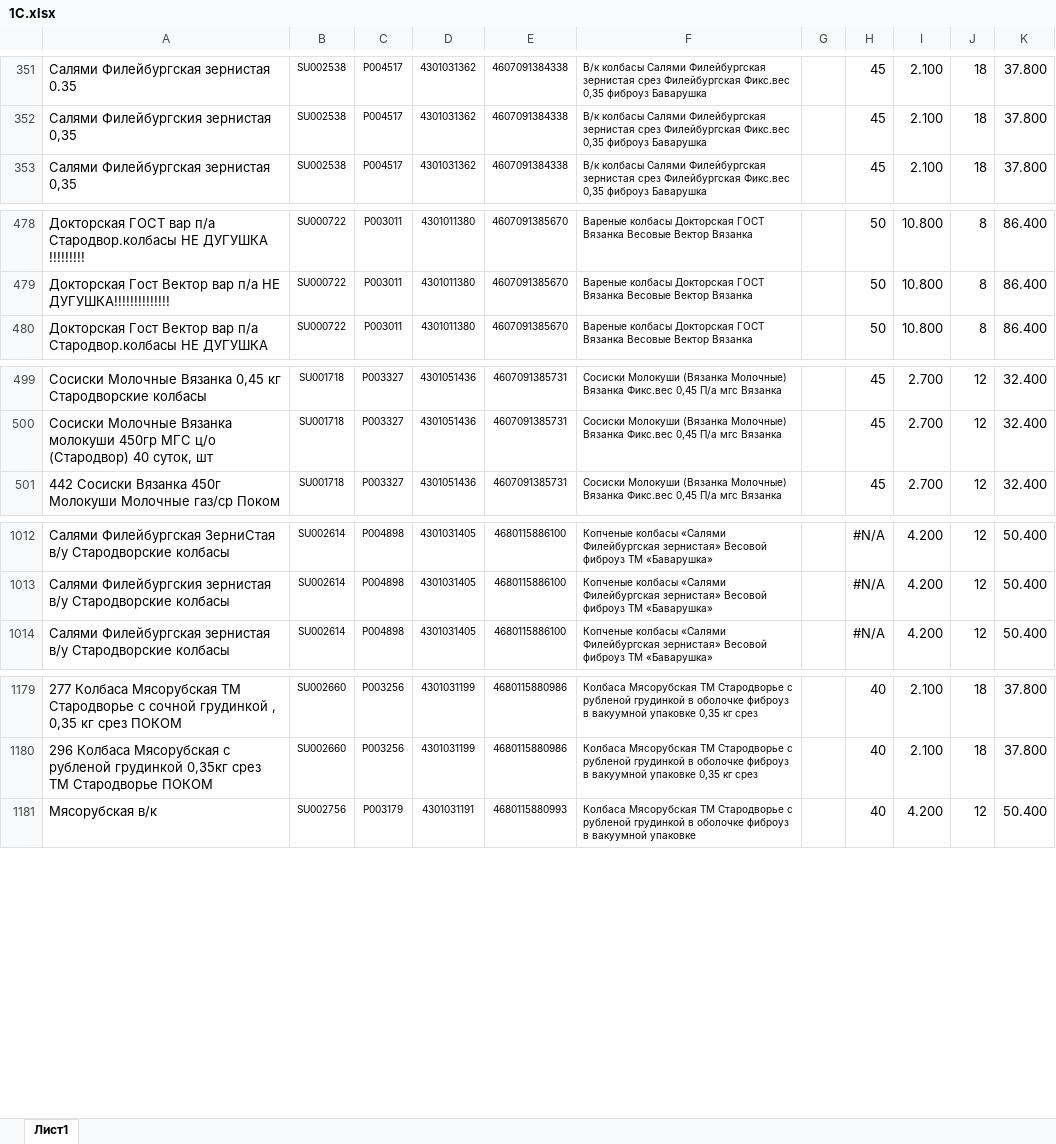
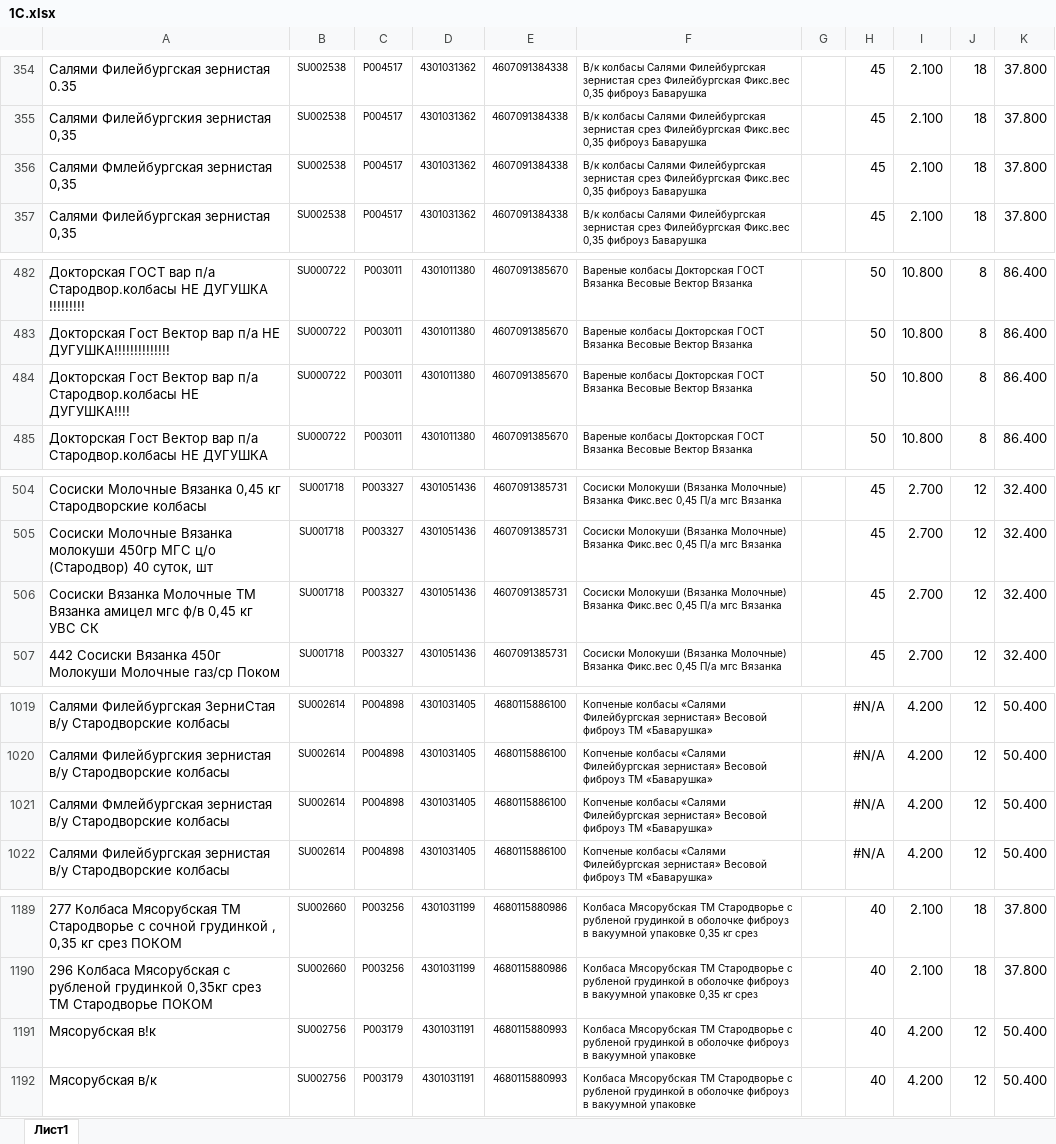
Before and after one commit to Fejanin/pokom_ki, an Excel workbook: WholesaleCustomers/moduls/1С.xlsx, sheet Лист1, drawn as a sheet; only a part is shown, gaps mark what is left out; values as stored, in another font and other column widths than the file's, no borders; the diff covers the shown part only; the diff names each change by its address in the sheet, - before the commit and + after, or states it on an @@ line.

```diff
--- a/WholesaleCustomers/moduls/1С.xlsx (sheet Лист1)
+++ b/WholesaleCustomers/moduls/1С.xlsx (sheet Лист1)
+row 356: Салями Фмлейбургская зернистая 0,35 | SU002538 | P004517 | 4301031362 | 4607091384338 | В/к колбасы Салями Филейбургская зернистая срез Филейбургская Фикс.вес 0,35 фиброуз Баварушка |  | 45 | 2.100 | 18 | 37.800
+row 484: Докторская Гост Вектор вар п/а Стародвор.колбасы НЕ ДУГУШКА!!!! | SU000722 | P003011 | 4301011380 | 4607091385670 | Вареные колбасы Докторская ГОСТ Вязанка Весовые Вектор Вязанка |  | 50 | 10.800 | 8 | 86.400
+row 506: Сосиски Вязанка Молочные ТМ Вязанка амицел мгс ф/в 0,45 кг УВС СК | SU001718 | P003327 | 4301051436 | 4607091385731 | Сосиски Молокуши (Вязанка Молочные) Вязанка Фикс.вес 0,45 П/а мгс Вязанка |  | 45 | 2.700 | 12 | 32.400
+row 1021: Салями Фмлейбургская зернистая в/у Стародворские колбасы | SU002614 | P004898 | 4301031405 | 4680115886100 | Копченые колбасы «Салями Филейбургская зернистая» Весовой фиброуз ТМ «Баварушка» |  | #N/A | 4.200 | 12 | 50.400
+row 1191: Мясорубская в!к | SU002756 | P003179 | 4301031191 | 4680115880993 | Колбаса Мясорубская ТМ Стародворье с рубленой грудинкой в оболочке фиброуз в вакуумной упаковке |  | 40 | 4.200 | 12 | 50.400
```
Also changed, not shown: 11 added rows, 1 moved row and 80 edited cells elsewhere in this sheet, formulas that keep their value, NV/moduls/1С.xlsx, Simf/moduls/1С.xlsx, 21 other files.
